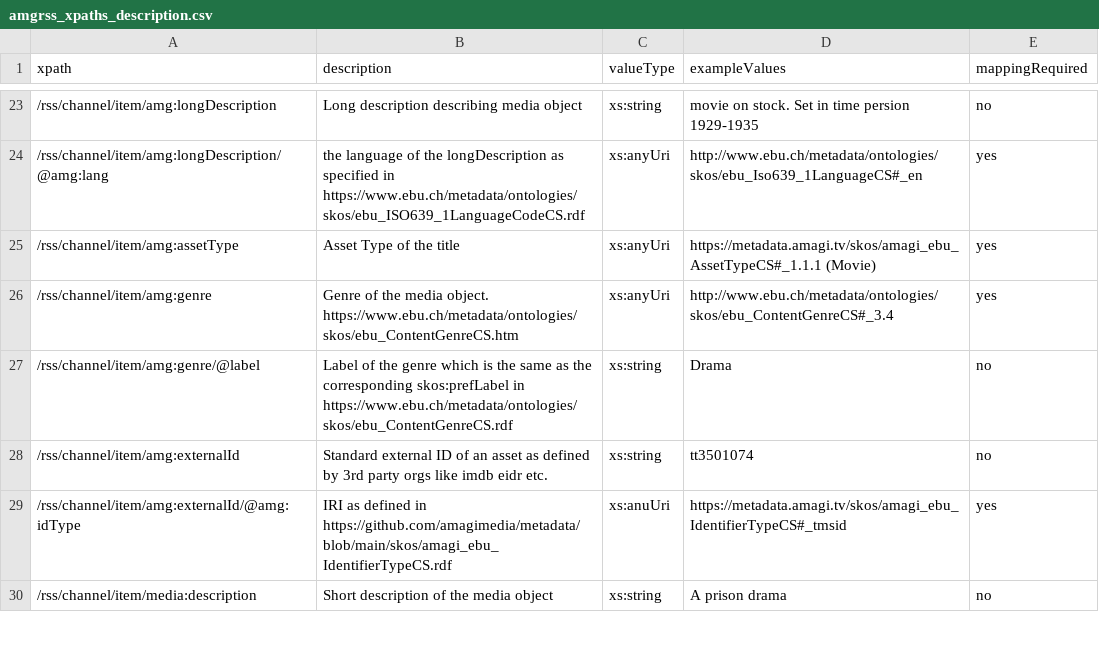
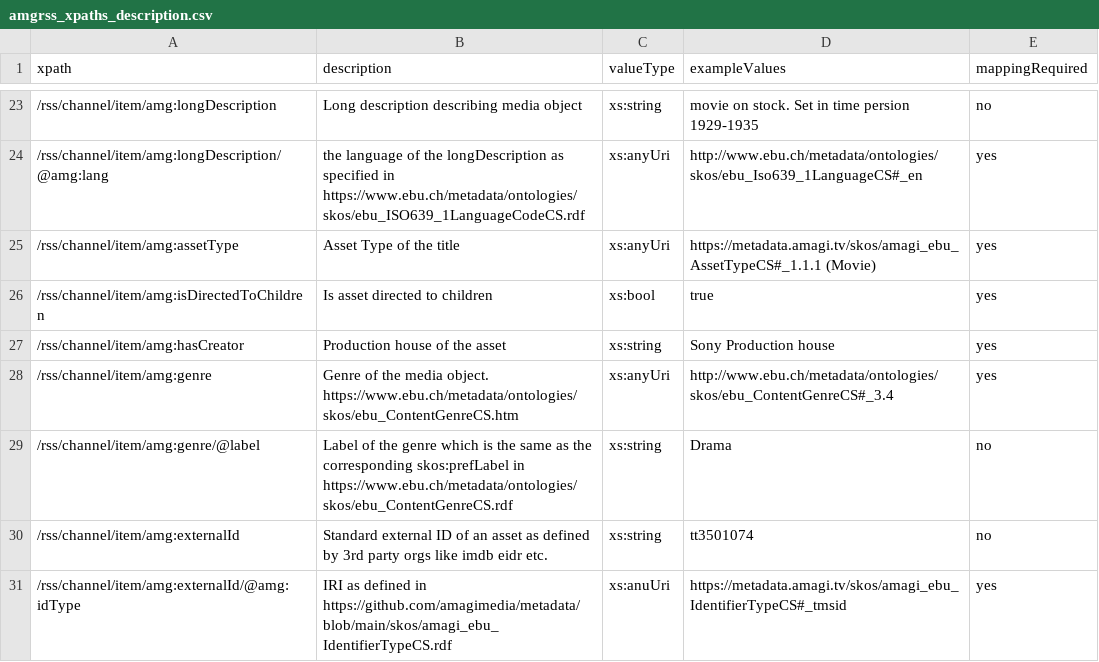
Before and after one commit to amagimedia/metadata, a CSV file: amgrss_schemas/amgrss_xpaths_description.csv, drawn as a sheet; only a part is shown, gaps mark what is left out; the shorter side is filled out with more unchanged rows; the diff names each change by its address in the sheet, - before the commit and + after, or states it on an @@ line.

Commit message:
updated amgrss

```diff
--- a/amgrss_schemas/amgrss_xpaths_description.csv
+++ b/amgrss_schemas/amgrss_xpaths_description.csv
+row 26: /rss/channel/item/amg:isDirectedToChildren | Is asset directed to children | xs:bool | true | yes
+row 27: /rss/channel/item/amg:hasCreator | Production house of the asset | xs:string | Sony Production house | yes
```
Also changed, not shown: 1 other file.
